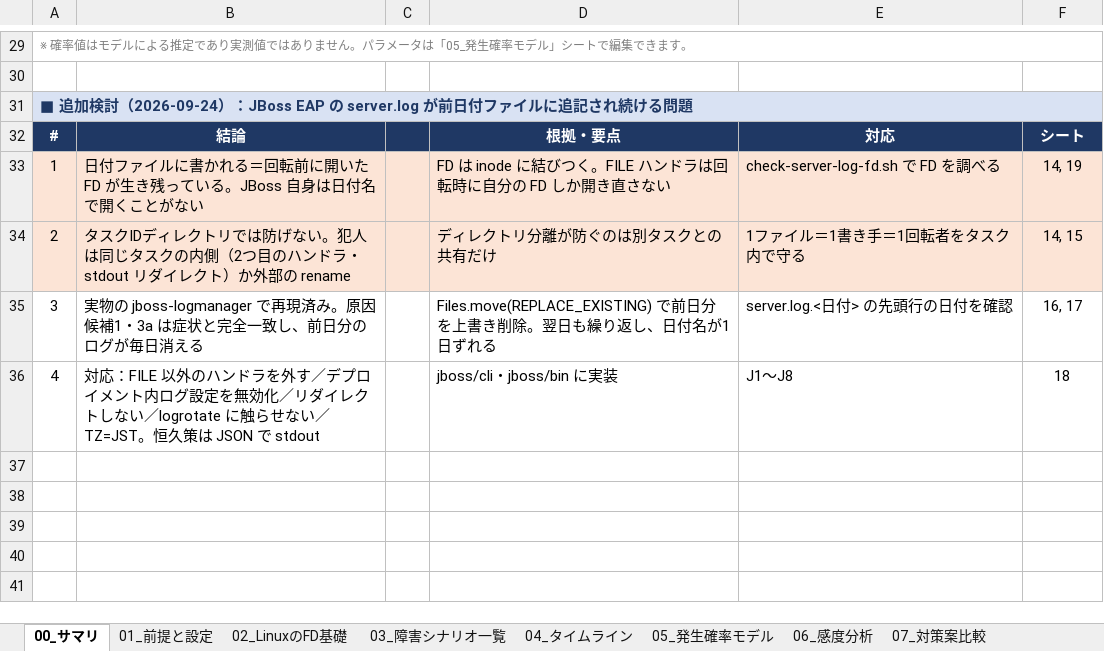
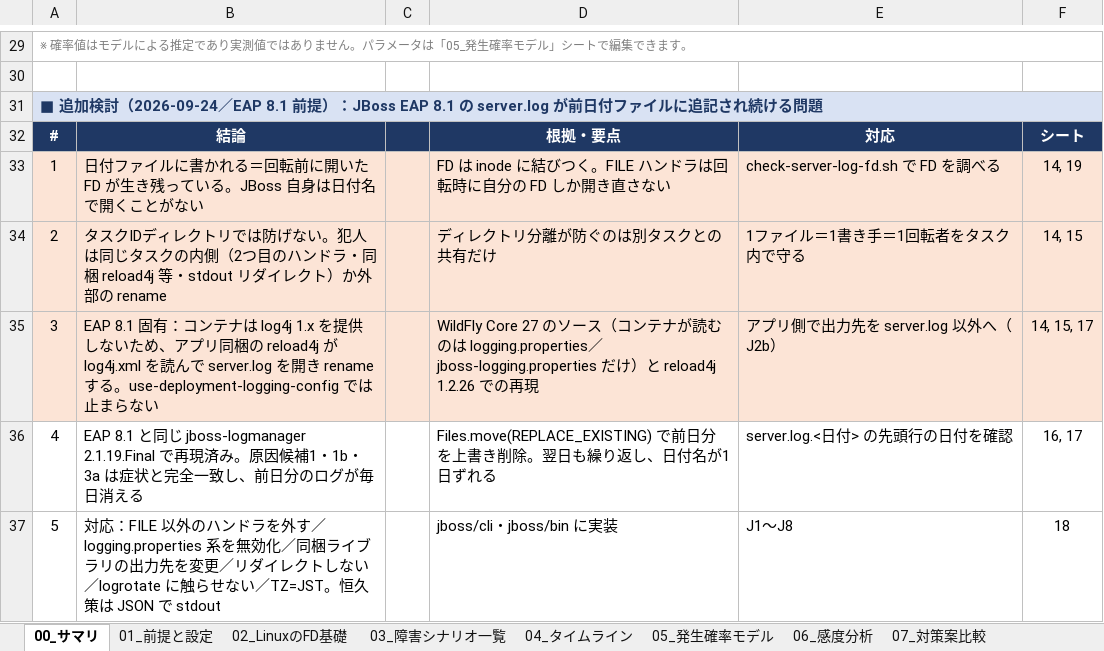
Before and after one commit to ProjectRubyRing/Log4j_EFS_Rolling, an Excel workbook: Log4j2_EFS_ローリングアップデート_FD競合_解説.xlsx, sheet 00_サマリ, drawn as a sheet; only a part is shown, gaps mark what is left out; values as stored, in another font and other column widths than the file's, no borders; addresses are those after the commit; the diff names each change by its address in the sheet, - before the commit and + after, or states it on an @@ line.

```diff
--- a/Log4j2_EFS_ローリングアップデート_FD競合_解説.xlsx (sheet 00_サマリ)
+++ b/Log4j2_EFS_ローリングアップデート_FD競合_解説.xlsx (sheet 00_サマリ)
-A31: …検討（2026-09-24）：JBoss EAP の server.log が…
+A31: …検討（2026-09-24／EAP 8.1 前提）：JBoss EAP 8.1 の server.log が…
-B34: …ンドラ・stdout リダイ…
+B34: …ンドラ・同梱 reload4j 等・stdout リダイ…
+row 35: 3 | EAP 8.1 固有：コンテナは log4j 1.x を提供しないため、アプリ同梱の reload4j が log4j.xml を読んで server.log を開き rename する。use-deployment-logging-config では止まらない |  | WildFly Core 27 のソース（コンテナが読むのは logging.properties／jboss-logging.properties だけ）と reload4j 1.2.26 での再現 | アプリ側で出力先を server.log 以外へ（J2b） | 14, 15, 17
-A36: 3
+A36: 4
-B36: 実物の jboss-logmanager で再現済み。原因候補1・3a は症…
+B36: EAP 8.1 と同じ jboss-logmanager 2.1.19.Final で再現済み。原因候補1・1b・3a は症…
-A37: 4
+A37: 5
-B37: …を外す／デプロイメント内ログ設定を無効化／リダイ…
+B37: …を外す／logging.properties 系を無効化／同梱ライブラリの出力先を変更／リダイ…
```
Also changed, not shown: sheet 14_JBoss_結論と比較, sheet 18_JBoss_対策と設定, sheet 15_JBoss_原因候補, sheet 19_JBoss_診断チェック, sheet 17_JBoss_再現結果, sheet 16_JBoss_タイムライン, 10 other files.
